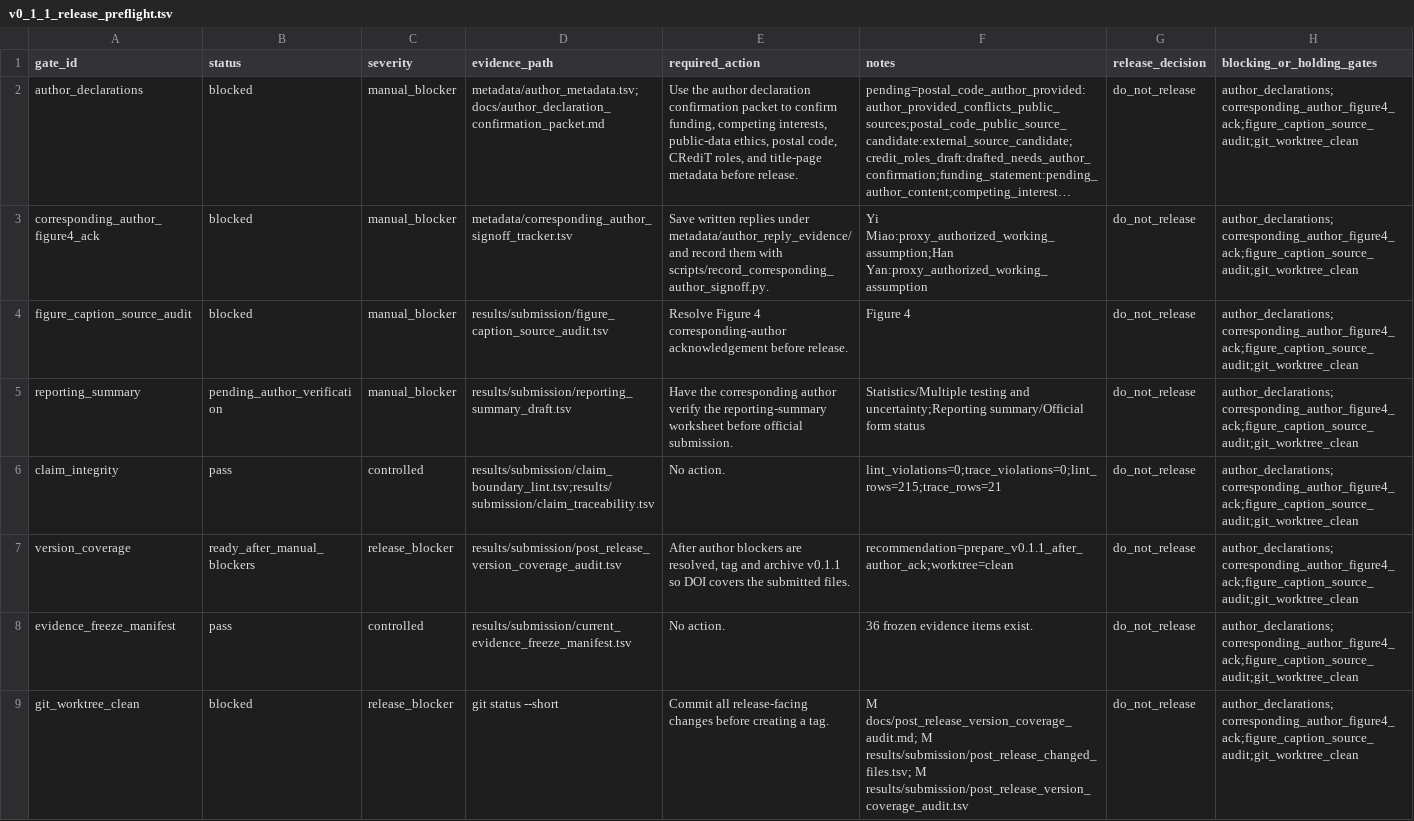
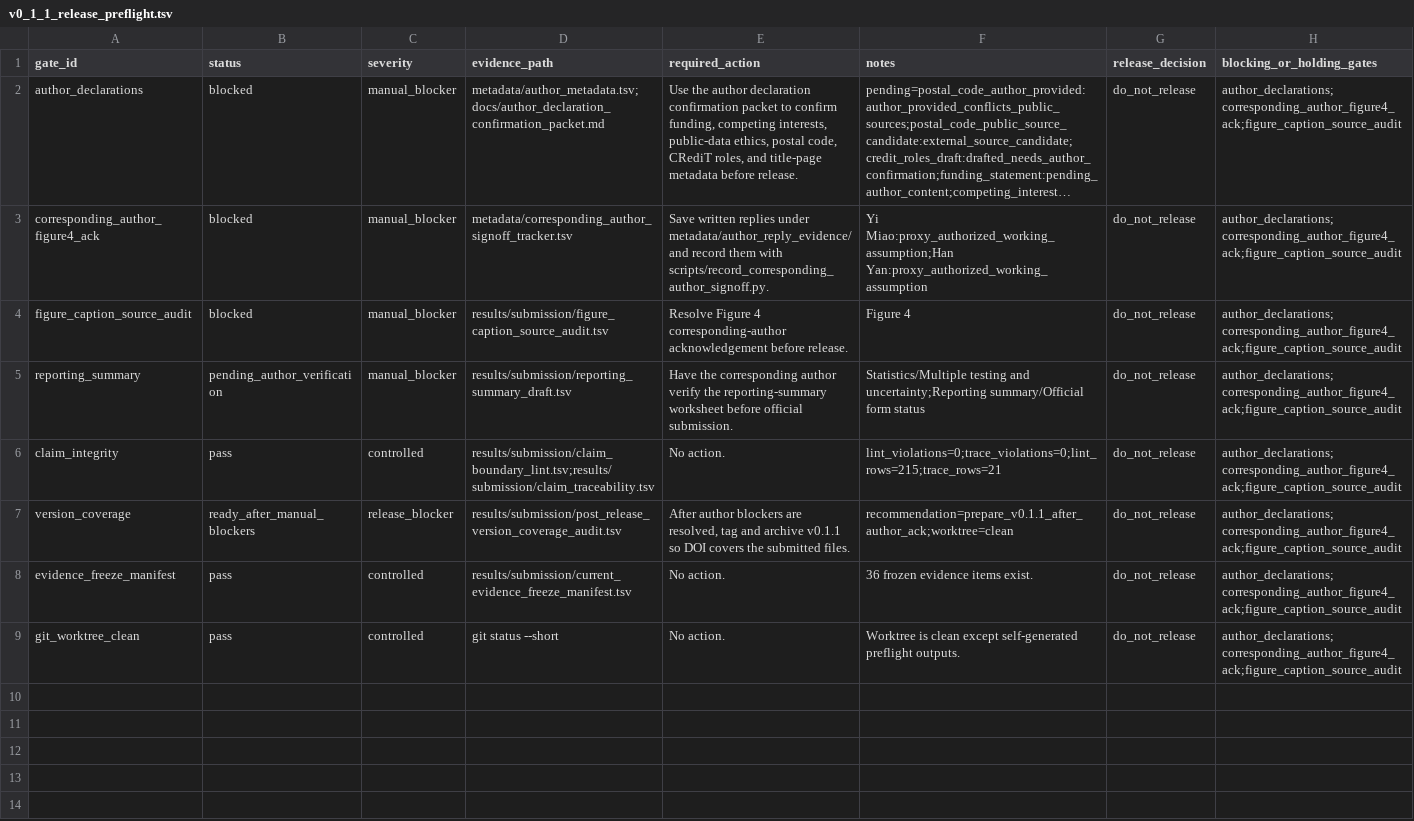
Before and after one commit to healthgreat/rmtguard, a TSV file: results/submission/v0_1_1_release_preflight.tsv, drawn as a sheet; long unchanged cells end in …; the diff names each change by its address in the sheet, - before the commit and + after, or states it on an @@ line.

Commit message:
Refresh clean preflight after mentor reply

```diff
--- a/results/submission/v0_1_1_release_preflight.tsv
+++ b/results/submission/v0_1_1_release_preflight.tsv
-H2:H9 (blocking_or_holding_gates): author_declarations;corresponding_author_figure4_ack;figure_caption_source_audit;git_worktree_clean
+H2:H9 (blocking_or_holding_gates): author_declarations;corresponding_author_figure4_ack;figure_caption_source_audit
-B9 (status): blocked
+B9 (status): pass
-C9 (severity): release_blocker
+C9 (severity): controlled
-E9 (required_action): Commit all release-facing changes before creating a tag.
+E9 (required_action): No action.
-F9 (notes): M docs/post_release_version_coverage_audit.md; M results/submission/post_release_changed_files.tsv; M results/submission/post_release_version_coverage_audit.tsv
+F9 (notes): Worktree is clean except self-generated preflight outputs.
```
Also changed, not shown: results/submission/author_reply_triage.tsv, results/submission/current_evidence_freeze_manifest.tsv, 6 other files.
